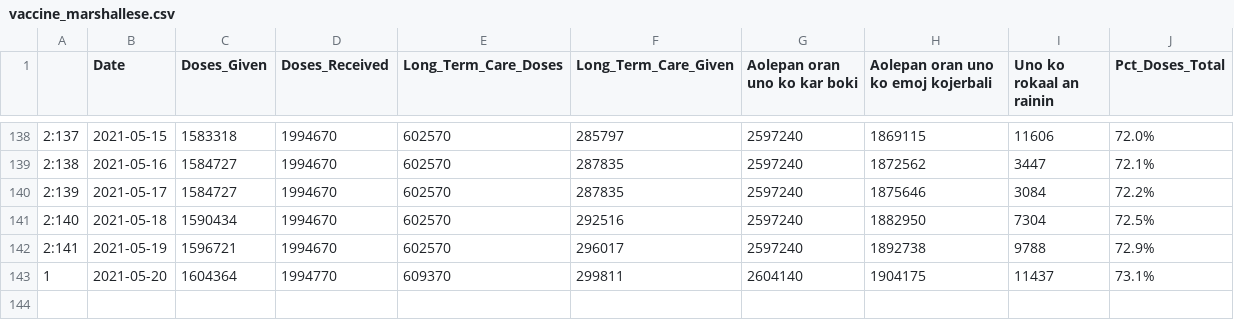
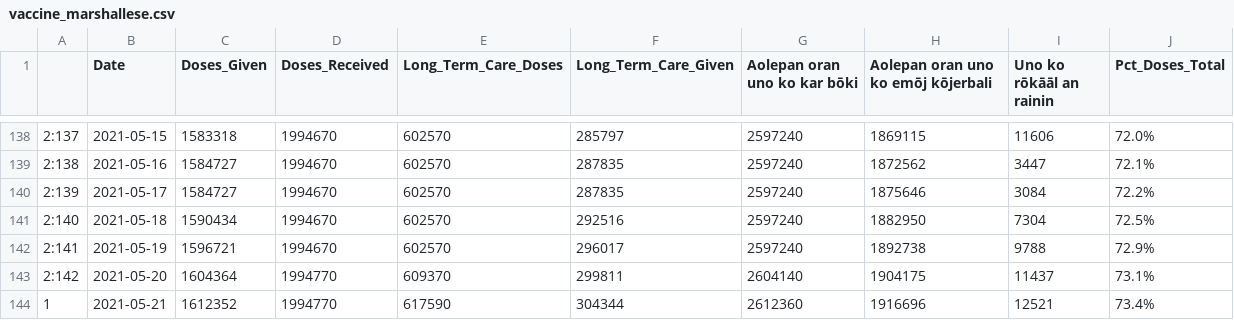
Before and after one commit to Arkansascovid/Main, a CSV file: Marshallese/vaccine_marshallese.csv, drawn as a sheet; only a part is shown, gaps mark what is left out; the diff names each change by its address in the sheet, - before the commit and + after, or states it on an @@ line.

```diff
--- a/Marshallese/vaccine_marshallese.csv
+++ b/Marshallese/vaccine_marshallese.csv
-G1: Aolepan oran uno ko kar boki
+G1: Aolepan oran uno ko kar bōki
-H1: Aolepan oran uno ko emoj kojerbali
+H1: Aolepan oran uno ko emōj kōjerbali
-I1: Uno ko rokaal an rainin
+I1: Uno ko rōkāāl an rainin
-A143: 1
+A143: 2:142
+row 144: 1 | 2021-05-21 | 1612352 | 1994770 | 617590 | 304344 | 2612360 | 1916696 | 12521 | 73.4%
```
Also changed, not shown: Marshallese/Top_counties_new_cases_marshallese.csv, Marshallese/countyonlytoday_marshallese.csv, 4 other files.
